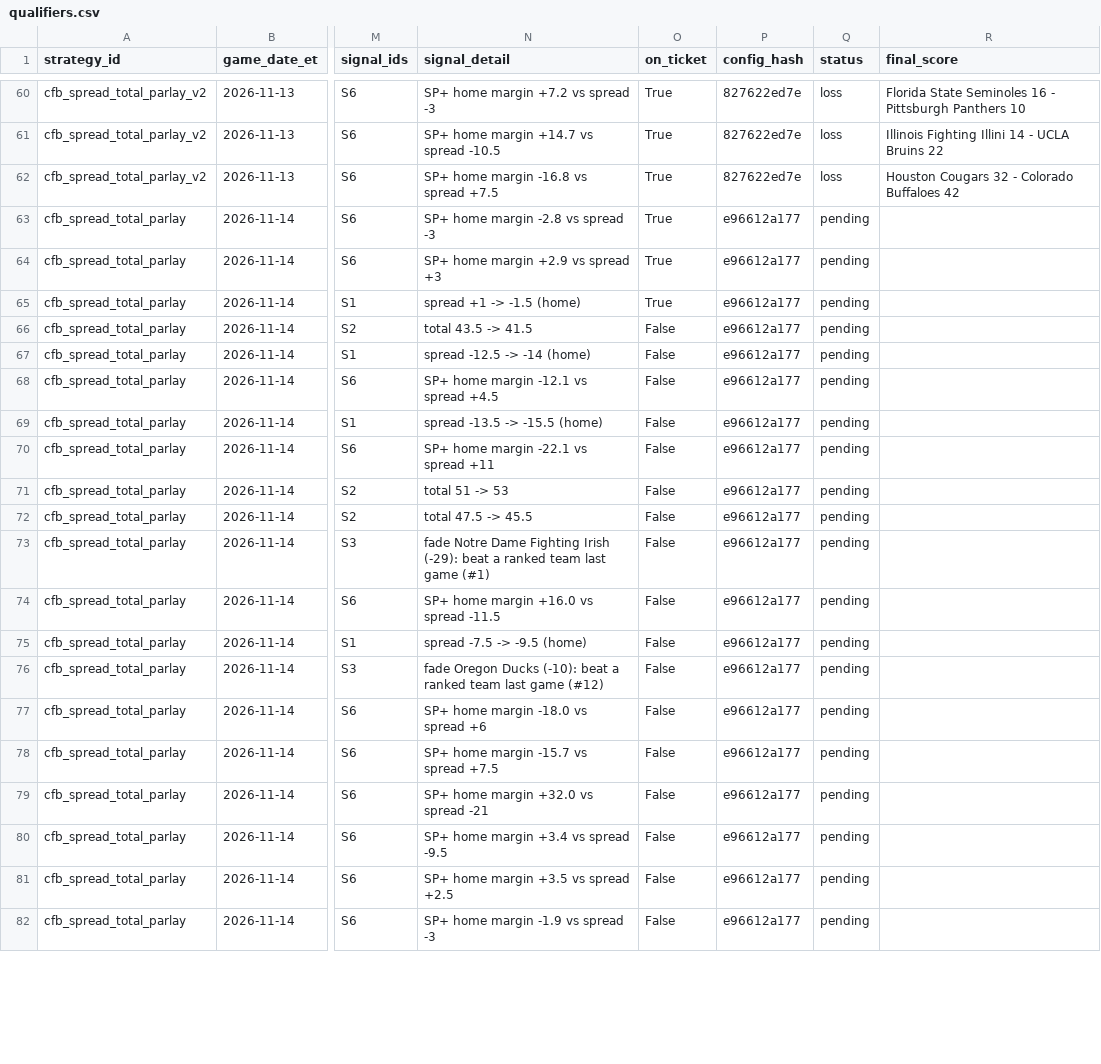
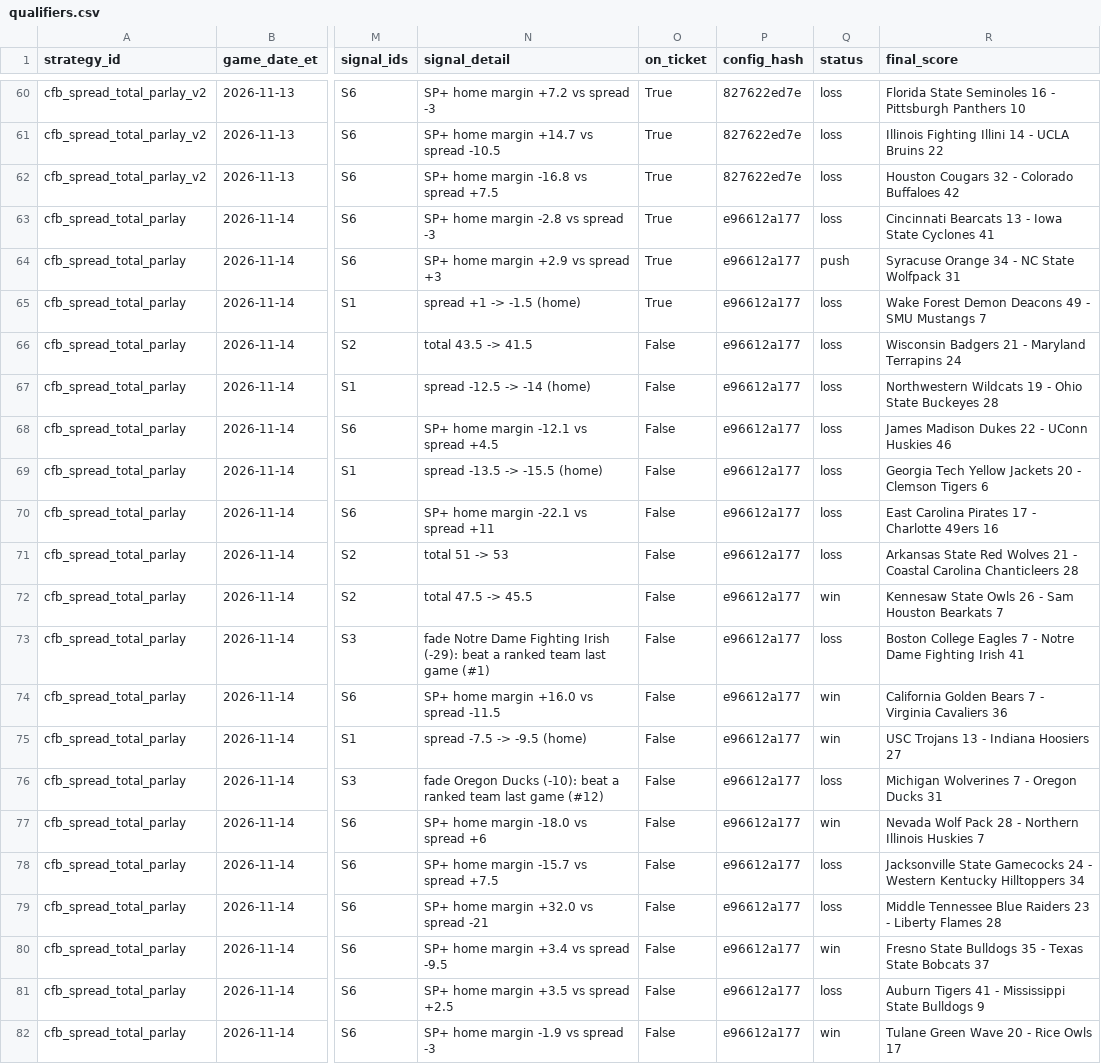
Before and after one commit to gitchrisqueen/panthera, a CSV file: data/ncaaf/tickets/qualifiers.csv, drawn as a sheet; only a part is shown, gaps mark what is left out; the diff covers the shown part only; the diff names each change by its address in the sheet, - before the commit and + after, or states it on an @@ line.

```diff
--- a/data/ncaaf/tickets/qualifiers.csv
+++ b/data/ncaaf/tickets/qualifiers.csv
-Q63 (status): pending
+Q63 (status): loss
-R63 (final_score): (empty)
+R63 (final_score): Cincinnati Bearcats 13 - Iowa State Cyclones 41
-Q64 (status): pending
+Q64 (status): push
-R64 (final_score): (empty)
+R64 (final_score): Syracuse Orange 34 - NC State Wolfpack 31
-Q65:Q71 (status): pending
+Q65:Q71 (status): loss
-R65 (final_score): (empty)
+R65 (final_score): Wake Forest Demon Deacons 49 - SMU Mustangs 7
-R66 (final_score): (empty)
+R66 (final_score): Wisconsin Badgers 21 - Maryland Terrapins 24
-R67 (final_score): (empty)
+R67 (final_score): Northwestern Wildcats 19 - Ohio State Buckeyes 28
-R68 (final_score): (empty)
+R68 (final_score): James Madison Dukes 22 - UConn Huskies 46
-R69 (final_score): (empty)
+R69 (final_score): Georgia Tech Yellow Jackets 20 - Clemson Tigers 6
-R70 (final_score): (empty)
+R70 (final_score): East Carolina Pirates 17 - Charlotte 49ers 16
-R71 (final_score): (empty)
+R71 (final_score): Arkansas State Red Wolves 21 - Coastal Carolina Chanticleers 28
-Q72 (status): pending
+Q72 (status): win
-R72 (final_score): (empty)
+R72 (final_score): Kennesaw State Owls 26 - Sam Houston Bearkats 7
-Q73 (status): pending
+Q73 (status): loss
-R73 (final_score): (empty)
+R73 (final_score): Boston College Eagles 7 - Notre Dame Fighting Irish 41
-Q74:Q75 (status): pending
+Q74:Q75 (status): win
-R74 (final_score): (empty)
+R74 (final_score): California Golden Bears 7 - Virginia Cavaliers 36
-R75 (final_score): (empty)
+R75 (final_score): USC Trojans 13 - Indiana Hoosiers 27
-Q76 (status): pending
+Q76 (status): loss
-R76 (final_score): (empty)
+R76 (final_score): Michigan Wolverines 7 - Oregon Ducks 31
-Q77 (status): pending
+Q77 (status): win
-R77 (final_score): (empty)
+R77 (final_score): Nevada Wolf Pack 28 - Northern Illinois Huskies 7
-Q78:Q79 (status): pending
+Q78:Q79 (status): loss
-R78 (final_score): (empty)
+R78 (final_score): Jacksonville State Gamecocks 24 - Western Kentucky Hilltoppers 34
-R79 (final_score): (empty)
+R79 (final_score): Middle Tennessee Blue Raiders 23 - Liberty Flames 28
-Q80 (status): pending
+Q80 (status): win
-R80 (final_score): (empty)
+R80 (final_score): Fresno State Bulldogs 35 - Texas State Bobcats 37
-Q81 (status): pending
+Q81 (status): loss
-R81 (final_score): (empty)
+R81 (final_score): Auburn Tigers 41 - Mississippi State Bulldogs 9
-Q82 (status): pending
+Q82 (status): win
-R82 (final_score): (empty)
+R82 (final_score): Tulane Green Wave 20 - Rice Owls 17
```
Also changed, not shown: 72 edited cells elsewhere in this file, data/ncaaf/games/games.csv, data/ncaaf/tickets/ticket_legs.csv, 2 other files.
